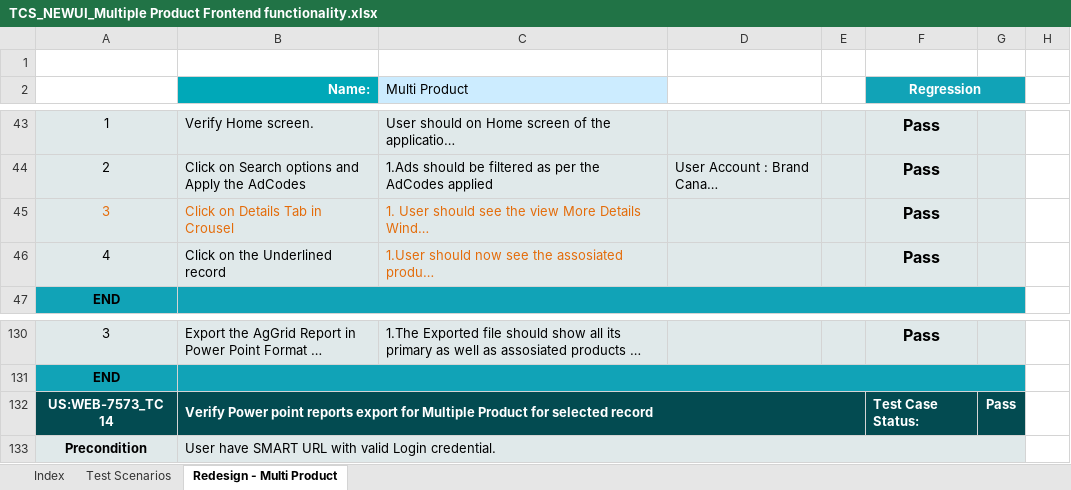
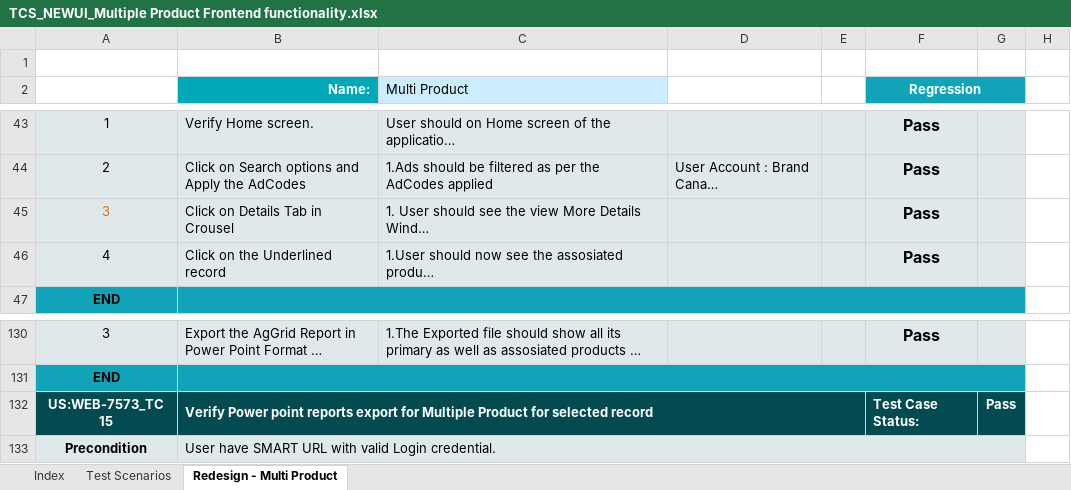
Before and after one commit to sumitmt/AdIntel_Smart, an Excel workbook: TCS_NEWUI_Multiple Product Frontend functionality.xlsx, sheet Redesign - Multi Product, drawn as a sheet; only a part is shown, gaps mark what is left out; long unchanged cells end in …; values as stored, in another font and other column widths than the file's, no borders; charts and pictures not drawn; the diff covers the shown part only; the diff names each change by its address in the sheet, - before the commit and + after, or states it on an @@ line.

```diff
--- a/TCS_NEWUI_Multiple Product Frontend functionality.xlsx (sheet Redesign - Multi Product)
+++ b/TCS_NEWUI_Multiple Product Frontend functionality.xlsx (sheet Redesign - Multi Product)
-B45:C45 text colour: #E46C0A
+B45:C45 text colour: black
-C46 text colour: #E46C0A
+C46 text colour: black
-A132: US:WEB-7573_TC 14
+A132: US:WEB-7573_TC 15
```
Also changed, not shown: 13 edited cells and cell formats elsewhere in this sheet, sheet Test Scenarios, charts or pictures.
